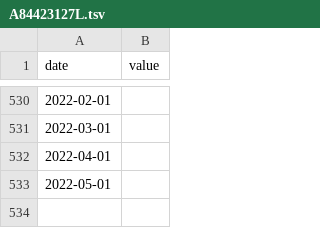
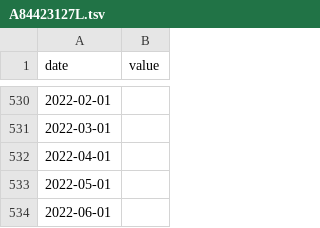
Before and after one commit to HughParsonage/grattanInflators, a TSV file: inst/extdata/A84423127L.tsv, drawn as a sheet; only a part is shown, gaps mark what is left out.

```diff
--- a/inst/extdata/A84423127L.tsv
+++ b/inst/extdata/A84423127L.tsv
@@ -533 +533,2 @@ date	value
 2022-05-01	
+2022-06-01	
```
Also changed, not shown: inst/extdata/A84423043C.tsv, inst/extdata/A84423085A.tsv, 11 other files.
